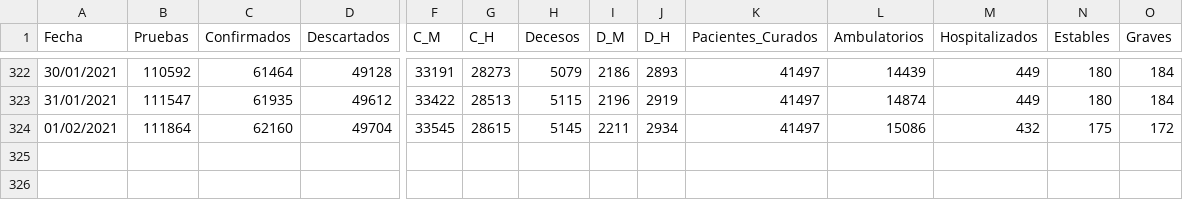
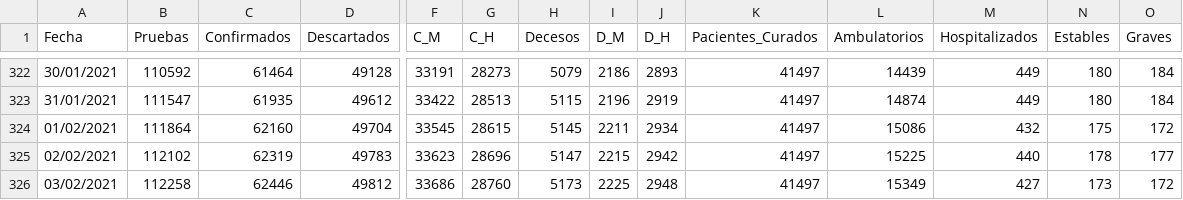
Before and after one commit to dogomoreno/Covid19-Sonora-Municipios, a CSV file: Bases/ST_SonoraInformesCOVID.csv, drawn as a sheet; only a part is shown, gaps mark what is left out; rows hold the shown columns only; the diff names each change by its address in the sheet, - before the commit and + after, or states it on an @@ line.

```diff
--- a/Bases/ST_SonoraInformesCOVID.csv
+++ b/Bases/ST_SonoraInformesCOVID.csv
+row 325: 02/02/2021 | 112102 | 62319 | 49783 | 33623 | 28696 | 5147 | 2215 | 2942 | 41497 | 15225 | 440 | 178 | 177
+row 326: 03/02/2021 | 112258 | 62446 | 49812 | 33686 | 28760 | 5173 | 2225 | 2948 | 41497 | 15349 | 427 | 173 | 172
```
Also changed, not shown: Bases/ST_CasosMunicipalesSonora.csv, Bases/ST_DecesosMunicipalesSonora.csv, 9 other files.
